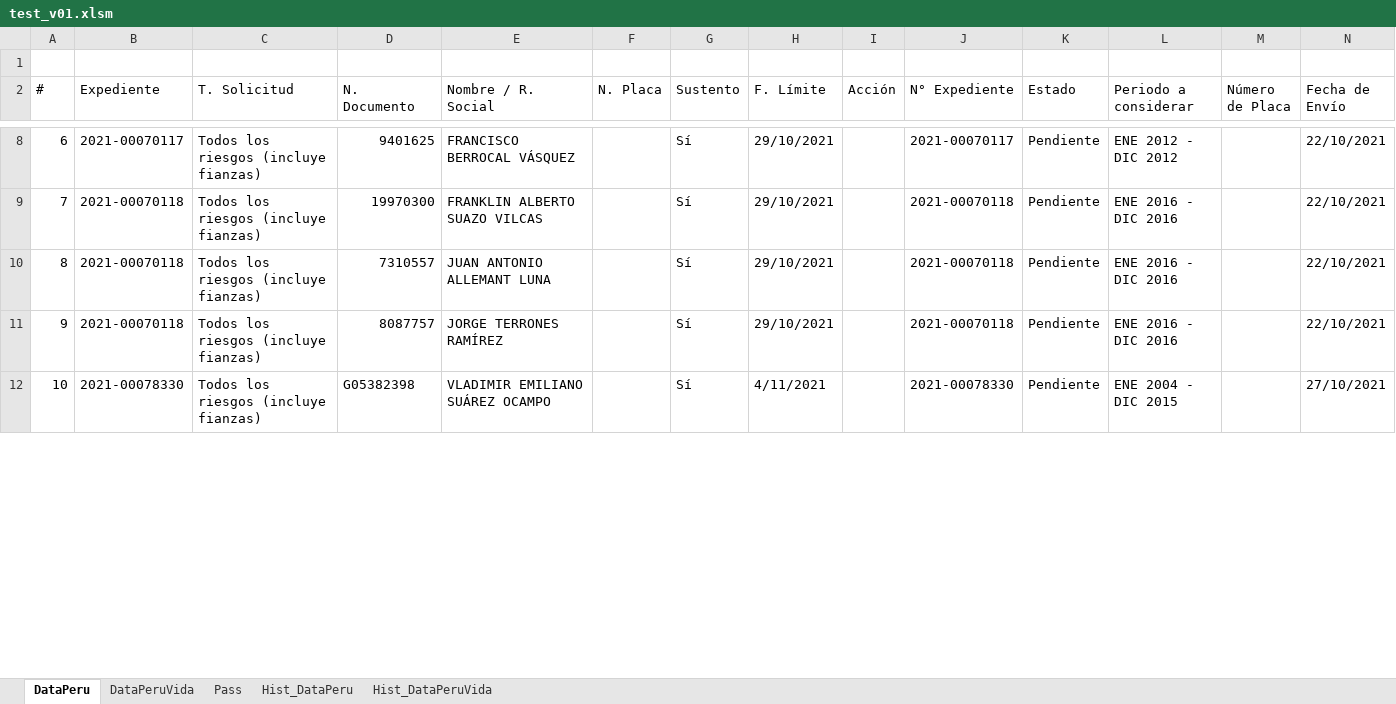
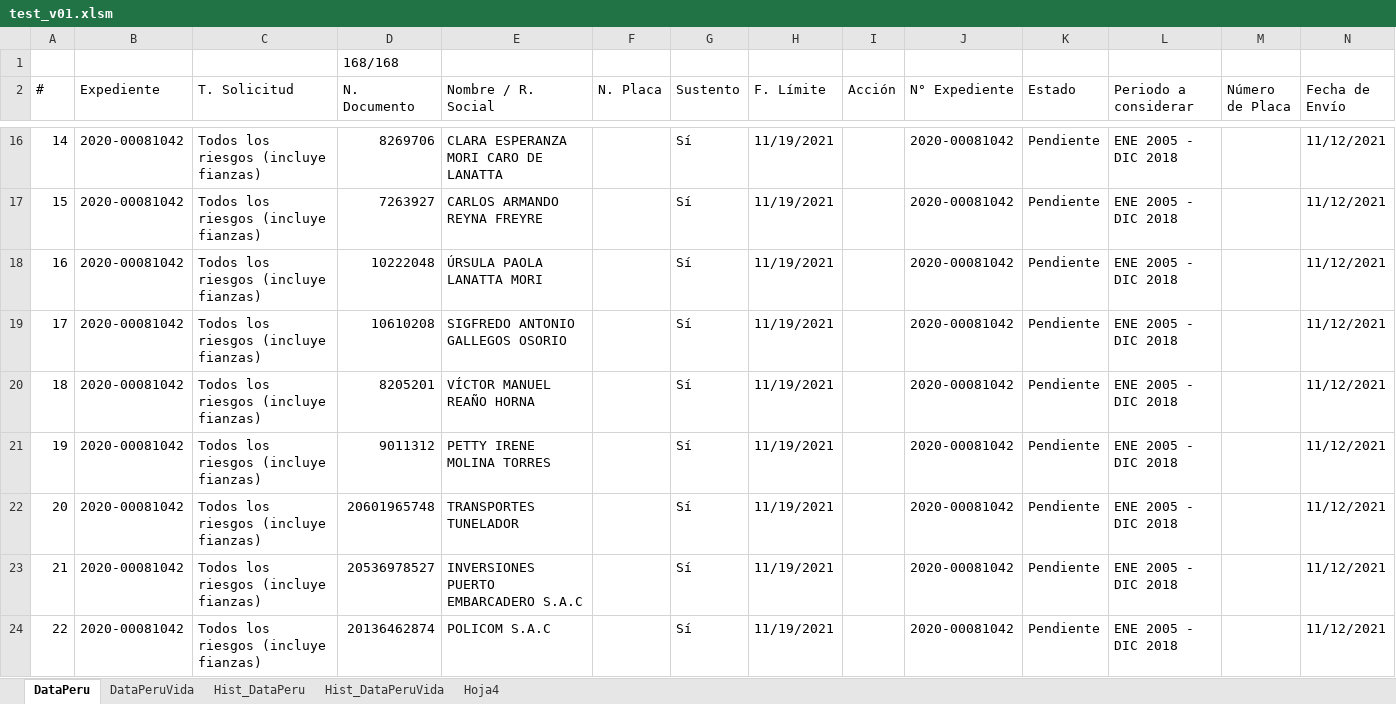
Before and after one commit to acastillom24/vba, an Excel workbook: selenium/test_v01.xlsm, sheet DataPeru, drawn as a sheet; only a part is shown, gaps mark what is left out; values as stored, in another font and other column widths than the file's, no cell formats; charts and pictures and table styles not drawn; addresses are those after the commit; the diff covers the shown part only; the diff names each change by its address in the sheet, - before the commit and + after, or states it on an @@ line.

```diff
--- a/selenium/test_v01.xlsm (sheet DataPeru)
+++ b/selenium/test_v01.xlsm (sheet DataPeru)
@@ sheet tab hidden: Pass @@
+sheet tab: Hoja4
-D1 (N. Documento): (empty)
+D1 (N. Documento): 168/168
@@ column A (#) renumbered between rows 3 and 103 @@
-B16 (Expediente): 2021-00070117
+B16 (Expediente): 2020-00081042
-D16 (N. Documento): 9401625
+D16 (N. Documento): 8269706
-E16 (Nombre / R. Social): FRANCISCO BERROCAL VÁSQUEZ
+E16 (Nombre / R. Social): CLARA ESPERANZA MORI CARO DE LANATTA
-H16:H18 (F. Límite): 29/10/2021
+H16:H18 (F. Límite): 11/19/2021
-J16 (N° Expediente): 2021-00070117
+J16 (N° Expediente): 2020-00081042
-L16 (Periodo a considerar): ENE 2012 - DIC 2012
+L16 (Periodo a considerar): ENE 2005 - DIC 2018
-N16:N18 (Fecha de Envío): 22/10/2021
+N16:N18 (Fecha de Envío): 11/12/2021
-B17:B18 (Expediente): 2021-00070118
+B17:B18 (Expediente): 2020-00081042
-D17 (N. Documento): 19970300
+D17 (N. Documento): 7263927
-E17 (Nombre / R. Social): FRANKLIN ALBERTO SUAZO VILCAS
+E17 (Nombre / R. Social): CARLOS ARMANDO REYNA FREYRE
-J17:J18 (N° Expediente): 2021-00070118
+J17:J18 (N° Expediente): 2020-00081042
-L17:L18 (Periodo a considerar): ENE 2016 - DIC 2016
+L17:L18 (Periodo a considerar): ENE 2005 - DIC 2018
-D18 (N. Documento): 7310557
+D18 (N. Documento): 10222048
-E18 (Nombre / R. Social): JUAN ANTONIO ALLEMANT LUNA
+E18 (Nombre / R. Social): ÚRSULA PAOLA LANATTA MORI
+row 19: 17 | 2020-00081042 | Todos los riesgos (incluye fianzas) | 10610208 | SIGFREDO ANTONIO GALLEGOS OSORIO |  | Sí | 11/19/2021 |  | 2020-00081042 | Pendiente | ENE 2005 - DIC 2018 |  | 11/12/2021
+row 20: 18 | 2020-00081042 | Todos los riesgos (incluye fianzas) | 8205201 | VÍCTOR MANUEL REAÑO HORNA |  | Sí | 11/19/2021 |  | 2020-00081042 | Pendiente | ENE 2005 - DIC 2018 |  | 11/12/2021
-B21 (Expediente): 2021-00070118
+B21 (Expediente): 2020-00081042
-D21 (N. Documento): 8087757
+D21 (N. Documento): 9011312
-E21 (Nombre / R. Social): JORGE TERRONES RAMÍREZ
+E21 (Nombre / R. Social): PETTY IRENE MOLINA TORRES
-H21 (F. Límite): 29/10/2021
+H21 (F. Límite): 11/19/2021
-J21 (N° Expediente): 2021-00070118
+J21 (N° Expediente): 2020-00081042
-L21 (Periodo a considerar): ENE 2016 - DIC 2016
+L21 (Periodo a considerar): ENE 2005 - DIC 2018
-N21 (Fecha de Envío): 22/10/2021
+N21 (Fecha de Envío): 11/12/2021
+row 22: 20 | 2020-00081042 | Todos los riesgos (incluye fianzas) | 20601965748 | TRANSPORTES TUNELADOR |  | Sí | 11/19/2021 |  | 2020-00081042 | Pendiente | ENE 2005 - DIC 2018 |  | 11/12/2021
-B23 (Expediente): 2021-00078330
+B23 (Expediente): 2020-00081042
-D23 (N. Documento): G05382398
+D23 (N. Documento): 20536978527
-E23 (Nombre / R. Social): VLADIMIR EMILIANO SUÁREZ OCAMPO
+E23 (Nombre / R. Social): INVERSIONES PUERTO EMBARCADERO S.A.C
-H23 (F. Límite): 4/11/2021
+H23 (F. Límite): 11/19/2021
-J23 (N° Expediente): 2021-00078330
+J23 (N° Expediente): 2020-00081042
-L23 (Periodo a considerar): ENE 2004 - DIC 2015
+L23 (Periodo a considerar): ENE 2005 - DIC 2018
-N23 (Fecha de Envío): 27/10/2021
+N23 (Fecha de Envío): 11/12/2021
+row 24: 22 | 2020-00081042 | Todos los riesgos (incluye fianzas) | 20136462874 | POLICOM S.A.C |  | Sí | 11/19/2021 |  | 2020-00081042 | Pendiente | ENE 2005 - DIC 2018 |  | 11/12/2021
```
Also changed, not shown: 147 added rows, 4 removed rows and 80 edited cells elsewhere in this sheet, sheet Hist_DataPeru, sheet DataPeruVida, sheet Hist_DataPeruVida, cell formats, charts or pictures, 6 other files.
